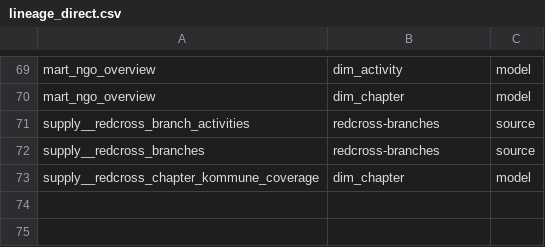
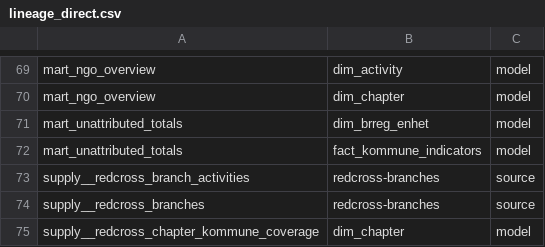
Before and after one commit to terchris/atlas, a CSV file: atlas-data/dbt/seeds/sources/lineage_direct.csv, drawn as a sheet; only a part is shown, gaps mark what is left out.

```diff
--- a/atlas-data/dbt/seeds/sources/lineage_direct.csv
+++ b/atlas-data/dbt/seeds/sources/lineage_direct.csv
@@ -70,2 +70,4 @@ mart_ngo_overview,dim_activity,model
 mart_ngo_overview,dim_chapter,model
+mart_unattributed_totals,dim_brreg_enhet,model
+mart_unattributed_totals,fact_kommune_indicators,model
 supply__redcross_branch_activities,redcross-branches,source
```
Also changed, not shown: atlas-data/dbt/seeds/sources/lineage.csv, 8 other files.
